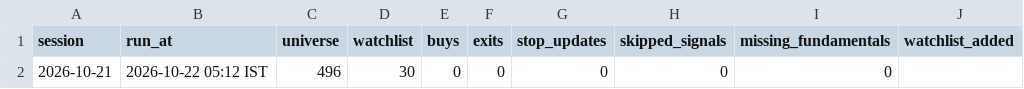
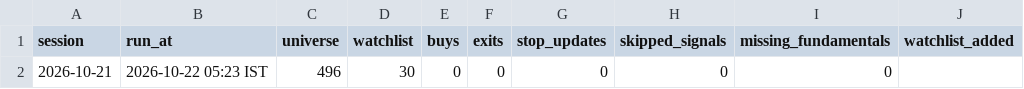
Before and after one commit to bhardwajharsh207/quality-momentum, a CSV file: data/india/runs.csv, drawn as a sheet; only a part is shown; the diff names each change by its address in the sheet, - before the commit and + after, or states it on an @@ line.

```diff
--- a/data/india/runs.csv
+++ b/data/india/runs.csv
-B2 (run_at): 2026-10-22 05:12 IST
+B2 (run_at): 2026-10-22 05:23 IST
```
Also changed, not shown: data/india/watchlist_full.csv, 2 other files.
